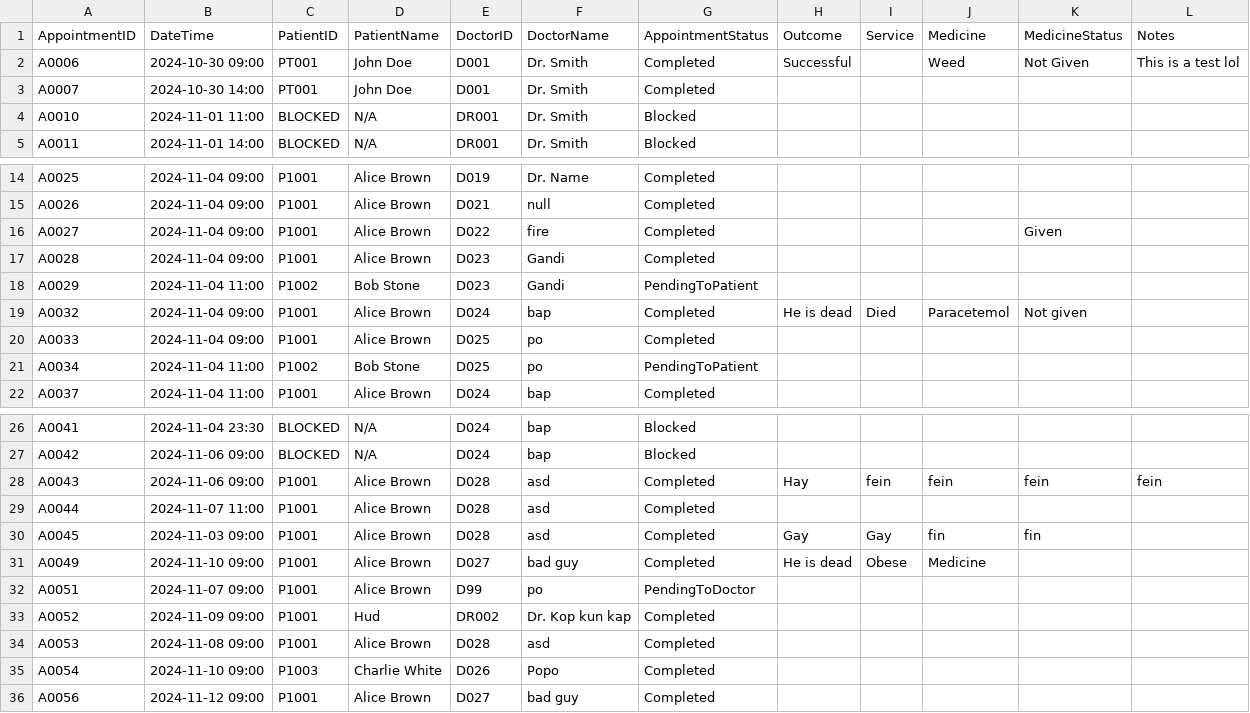
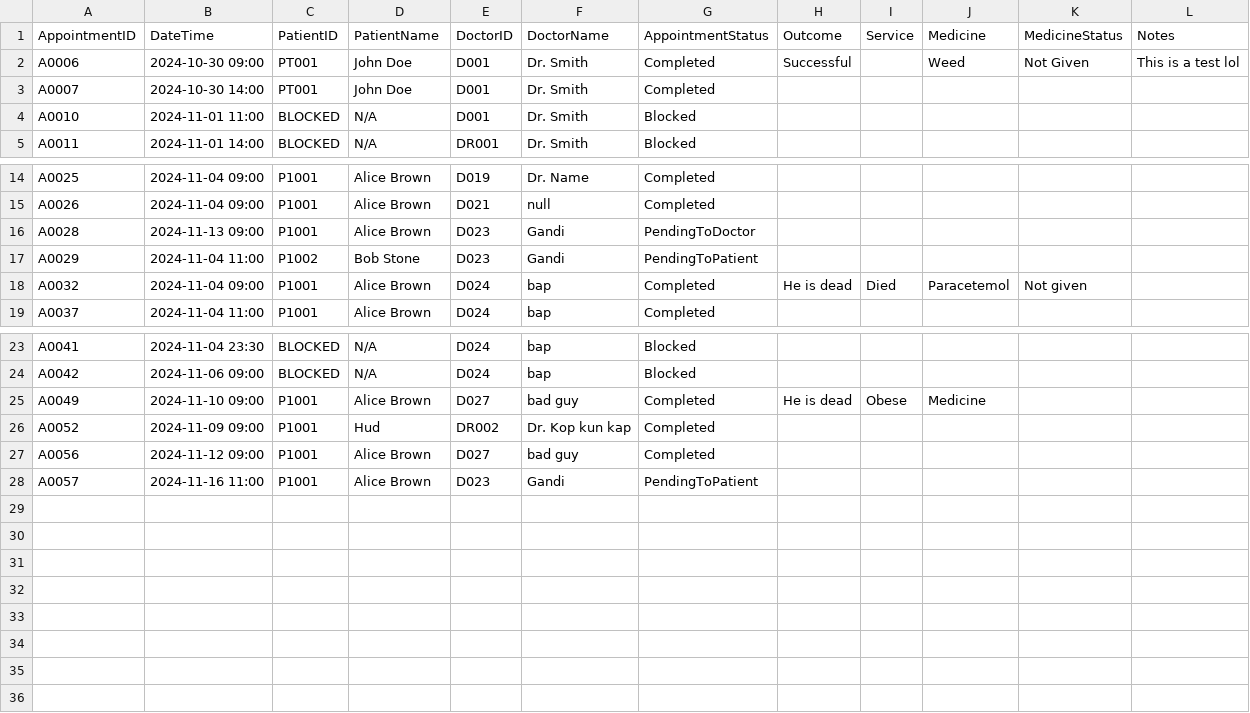
Before and after one commit to WhiteHatHud/SC2002Project, a CSV file: appointments.csv, drawn as a sheet; only a part is shown, gaps mark what is left out; removed rows and columns are numbered as before the commit, all else as after; the diff names each change by its address in the sheet, - before the commit and + after, or states it on an @@ line.

```diff
--- a/appointments.csv
+++ b/appointments.csv
-E4: DR001
+E4: D001
-row 16: A0027 | 2024-11-04 09:00 | P1001 | Alice Brown | D022 | fire | Completed |  |  |  | Given
-B16: 2024-11-04 09:00
+B16: 2024-11-13 09:00
-G16: Completed
+G16: PendingToDoctor
-row 20: A0033 | 2024-11-04 09:00 | P1001 | Alice Brown | D025 | po | Completed
-row 21: A0034 | 2024-11-04 11:00 | P1002 | Bob Stone | D025 | po | PendingToPatient
-row 28: A0043 | 2024-11-06 09:00 | P1001 | Alice Brown | D028 | asd | Completed | Hay | fein | fein | fein | fein
-row 29: A0044 | 2024-11-07 11:00 | P1001 | Alice Brown | D028 | asd | Completed
-row 30: A0045 | 2024-11-03 09:00 | P1001 | Alice Brown | D028 | asd | Completed | Gay | Gay | fin | fin
-row 32: A0051 | 2024-11-07 09:00 | P1001 | Alice Brown | D99 | po | PendingToDoctor
-row 34: A0053 | 2024-11-08 09:00 | P1001 | Alice Brown | D028 | asd | Completed
-row 35: A0054 | 2024-11-10 09:00 | P1003 | Charlie White | D026 | Popo | Completed
+row 28: A0057 | 2024-11-16 11:00 | P1001 | Alice Brown | D023 | Gandi | PendingToPatient
```
Also changed, not shown: Diagnosis.csv, RequestFormPharma.csv, 18 other files.
